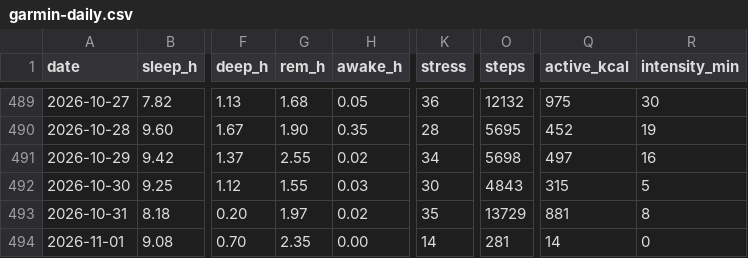
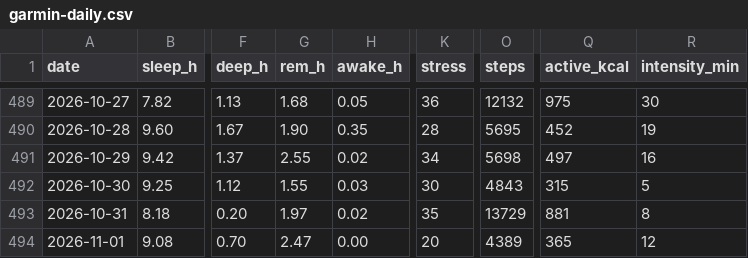
Before and after one commit to benthambulletin/benthambulletin.github.io, a CSV file: data/garmin-daily.csv, drawn as a sheet; only a part is shown, gaps mark what is left out; the diff names each change by its address in the sheet, - before the commit and + after, or states it on an @@ line.

```diff
--- a/data/garmin-daily.csv
+++ b/data/garmin-daily.csv
-G494 (rem_h): 2.35
+G494 (rem_h): 2.47
-K494 (stress): 14
+K494 (stress): 20
-O494 (steps): 281
+O494 (steps): 4389
-Q494 (active_kcal): 14
+Q494 (active_kcal): 365
-R494 (intensity_min): 0
+R494 (intensity_min): 12
```
Also changed, not shown: 1 other file.
